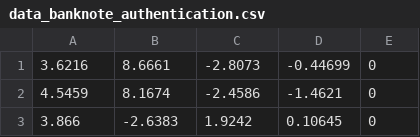
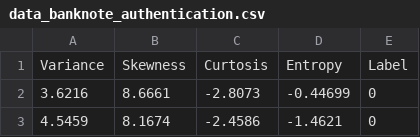
Before and after one commit to eMongoose/BanknoteAnalyzer, a CSV file: Dataset/data_banknote_authentication.csv, drawn as a sheet; only a part is shown; the shorter side is filled out with more unchanged rows; the diff names each change by its address in the sheet, - before the commit and + after, or states it on an @@ line.

Commit message:
Fix csv by adding labels

```diff
--- a/Dataset/data_banknote_authentication.csv
+++ b/Dataset/data_banknote_authentication.csv
+row 1: Variance | Skewness | Curtosis | Entropy | Label
```
